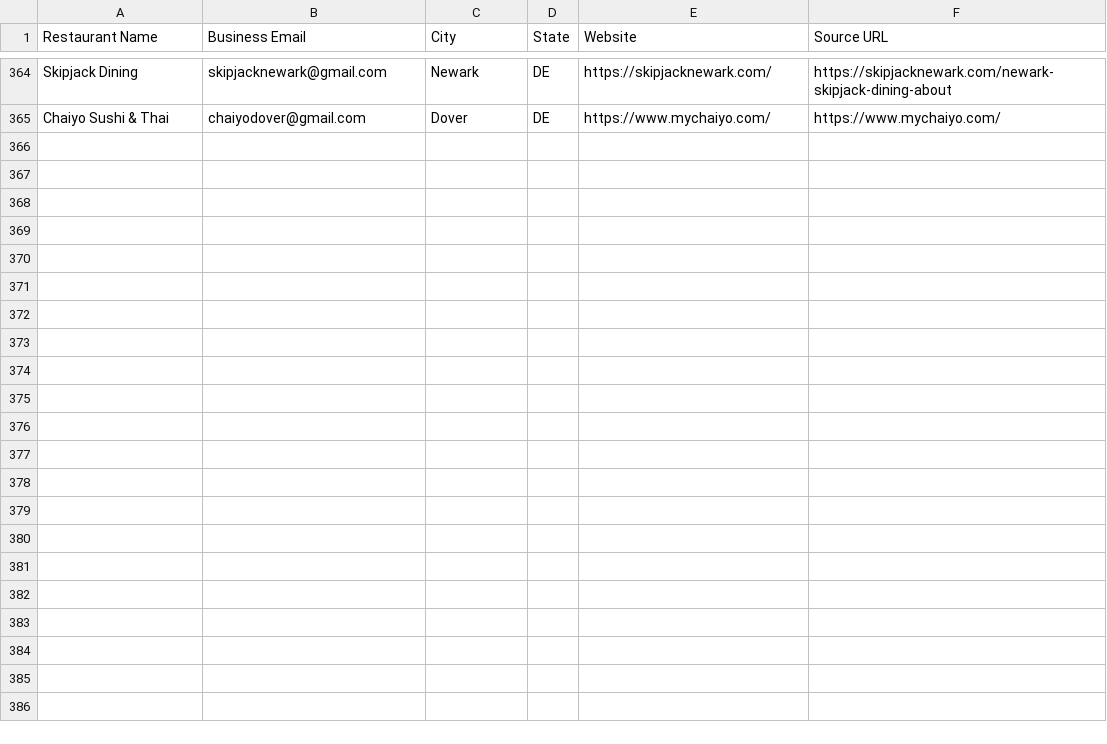
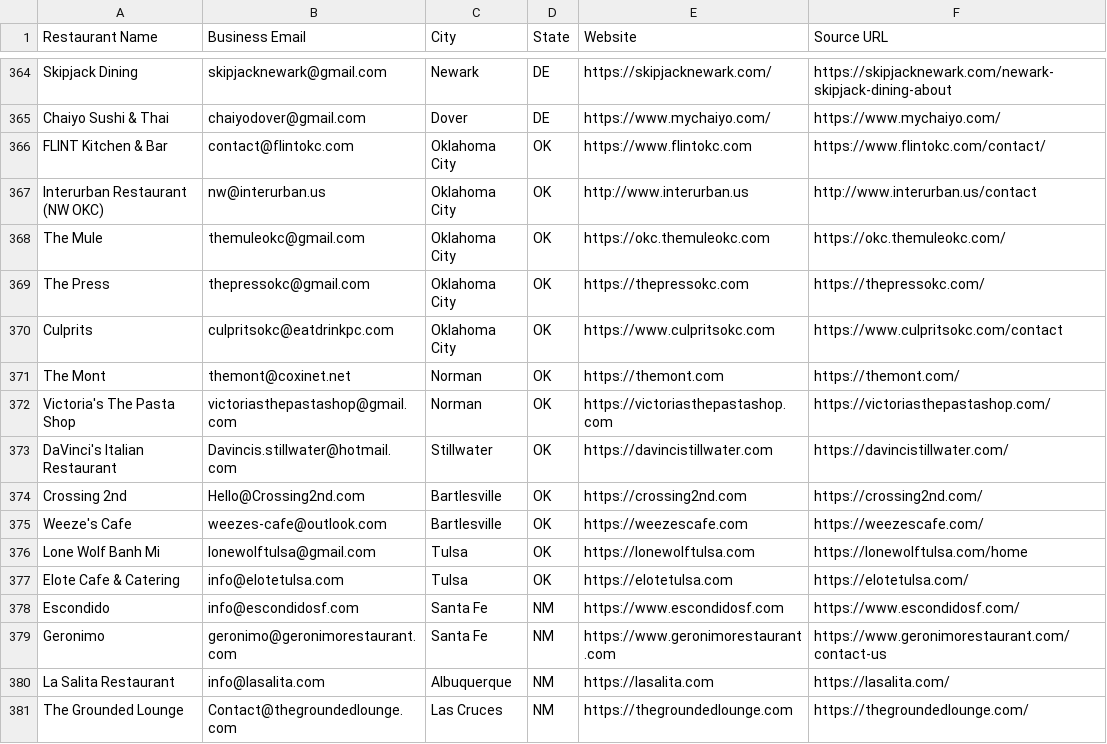
Before and after one commit to Kushams/BEFRS-OUTREACH, a CSV file: data/restaurant_leads_batch_004.csv, drawn as a sheet; only a part is shown, gaps mark what is left out; the diff names each change by its address in the sheet, - before the commit and + after, or states it on an @@ line.

```diff
--- a/data/restaurant_leads_batch_004.csv
+++ b/data/restaurant_leads_batch_004.csv
+row 366: FLINT Kitchen & Bar | contact@flintokc.com | Oklahoma City | OK | https://www.flintokc.com | https://www.flintokc.com/contact/
+row 367: Interurban Restaurant (NW OKC) | nw@interurban.us | Oklahoma City | OK | http://www.interurban.us | http://www.interurban.us/contact
+row 368: The Mule | themuleokc@gmail.com | Oklahoma City | OK | https://okc.themuleokc.com | https://okc.themuleokc.com/
+row 369: The Press | thepressokc@gmail.com | Oklahoma City | OK | https://thepressokc.com | https://thepressokc.com/
+row 370: Culprits | culpritsokc@eatdrinkpc.com | Oklahoma City | OK | https://www.culpritsokc.com | https://www.culpritsokc.com/contact
+row 371: The Mont | themont@coxinet.net | Norman | OK | https://themont.com | https://themont.com/
+row 372: Victoria's The Pasta Shop | victoriasthepastashop@gmail.com | Norman | OK | https://victoriasthepastashop.com | https://victoriasthepastashop.com/
+row 373: DaVinci's Italian Restaurant | Davincis.stillwater@hotmail.com | Stillwater | OK | https://davincistillwater.com | https://davincistillwater.com/
+row 374: Crossing 2nd | Hello@Crossing2nd.com | Bartlesville | OK | https://crossing2nd.com | https://crossing2nd.com/
+row 375: Weeze's Cafe | weezes-cafe@outlook.com | Bartlesville | OK | https://weezescafe.com | https://weezescafe.com/
+row 376: Lone Wolf Banh Mi | lonewolftulsa@gmail.com | Tulsa | OK | https://lonewolftulsa.com | https://lonewolftulsa.com/home
+row 377: Elote Cafe & Catering | info@elotetulsa.com | Tulsa | OK | https://elotetulsa.com | https://elotetulsa.com/
+row 378: Escondido | info@escondidosf.com | Santa Fe | NM | https://www.escondidosf.com | https://www.escondidosf.com/
+row 379: Geronimo | geronimo@geronimorestaurant.com | Santa Fe | NM | https://www.geronimorestaurant.com | https://www.geronimorestaurant.com/contact-us
+row 380: La Salita Restaurant | info@lasalita.com | Albuquerque | NM | https://lasalita.com | https://lasalita.com/
+row 381: The Grounded Lounge | Contact@thegroundedlounge.com | Las Cruces | NM | https://thegroundedlounge.com | https://thegroundedlounge.com/
```
